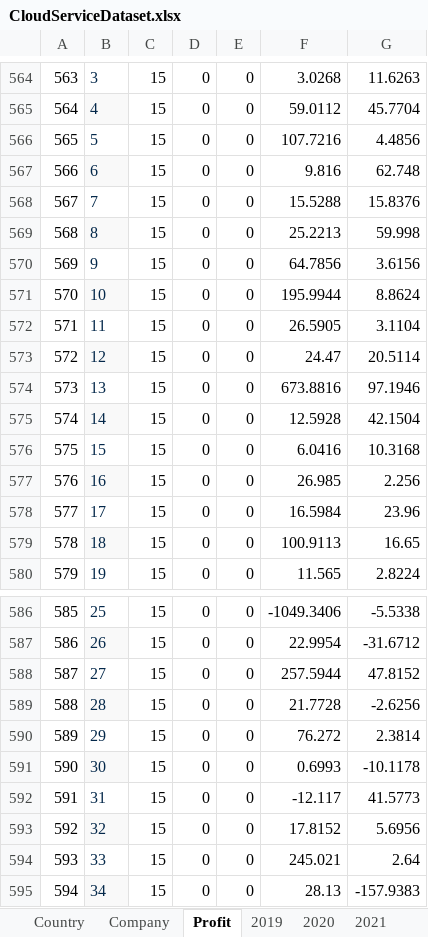
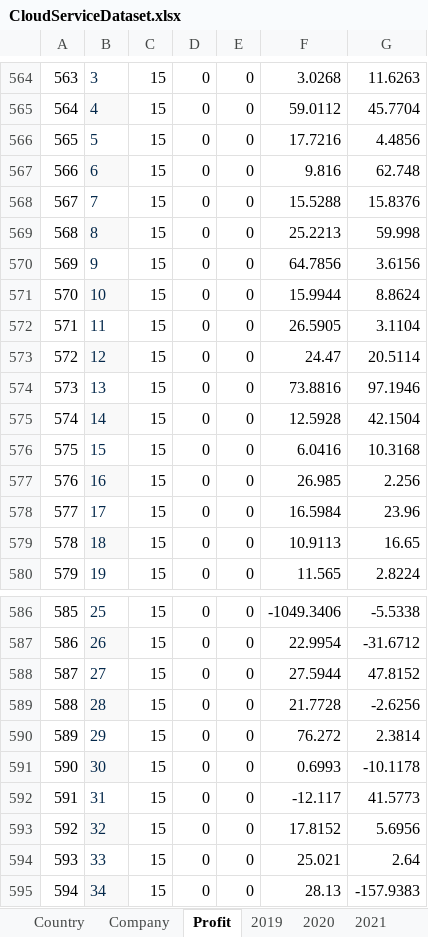
Before and after one commit to KallinDiablo/Homies, an Excel workbook: CloudServiceDataset.xlsx, sheet Profit, drawn as a sheet; only a part is shown, gaps mark what is left out; values as stored, in another font and other column widths than the file's, no borders; the diff names each change by its address in the sheet, - before the commit and + after, or states it on an @@ line.

Commit message:
change dataset

```diff
--- a/CloudServiceDataset.xlsx (sheet Profit)
+++ b/CloudServiceDataset.xlsx (sheet Profit)
-F566: 107.7216
+F566: 17.7216
-F571: 195.9944
+F571: 15.9944
-F574: 673.8816
+F574: 73.8816
-F579: 100.9113
+F579: 10.9113
-F588: 257.5944
+F588: 27.5944
-F594: 245.021
+F594: 25.021
```
